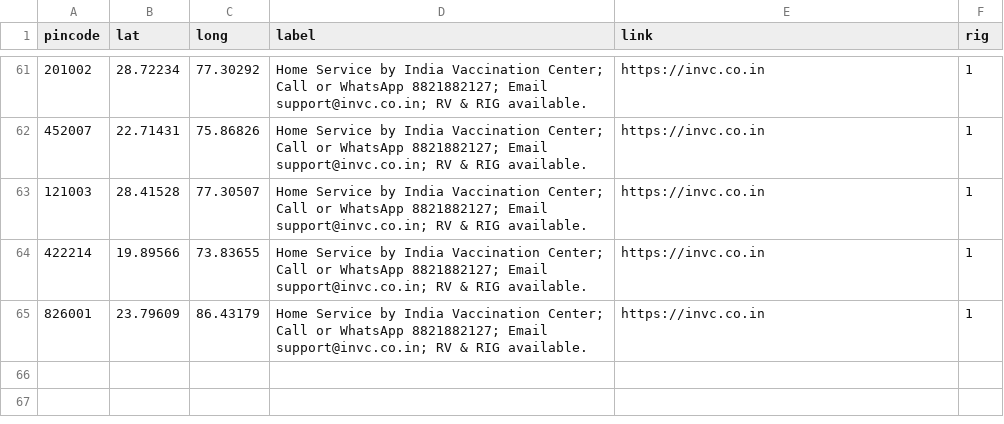
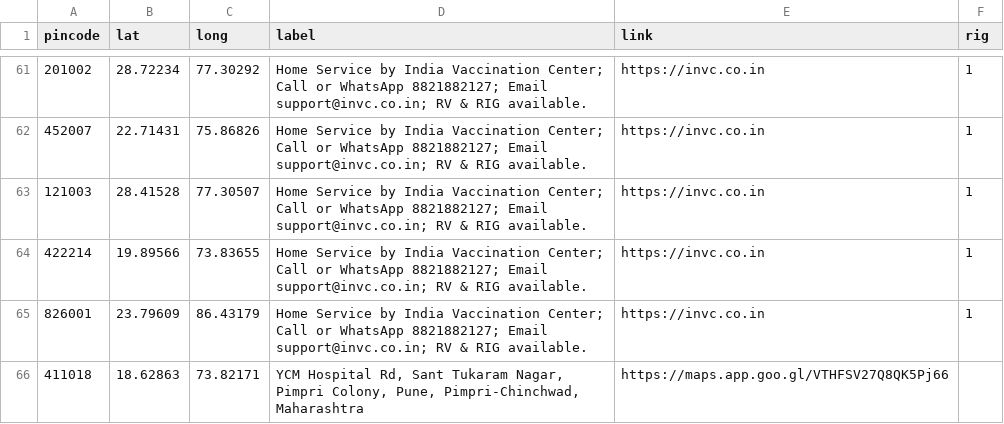
Before and after one commit to anyadoc/FRDattacks-India, a CSV file: pepdatabase.csv, drawn as a sheet; only a part is shown, gaps mark what is left out; the diff names each change by its address in the sheet, - before the commit and + after, or states it on an @@ line.

Commit message:
Add files via upload

```diff
--- a/pepdatabase.csv
+++ b/pepdatabase.csv
+row 66: 411018 | 18.62863 | 73.82171 | YCM Hospital Rd, Sant Tukaram Nagar, Pimpri Colony, Pune, Pimpri-Chinchwad, Maharashtra | https://maps.app.goo.gl/VTHFSV27Q8QK5Pj66
```
